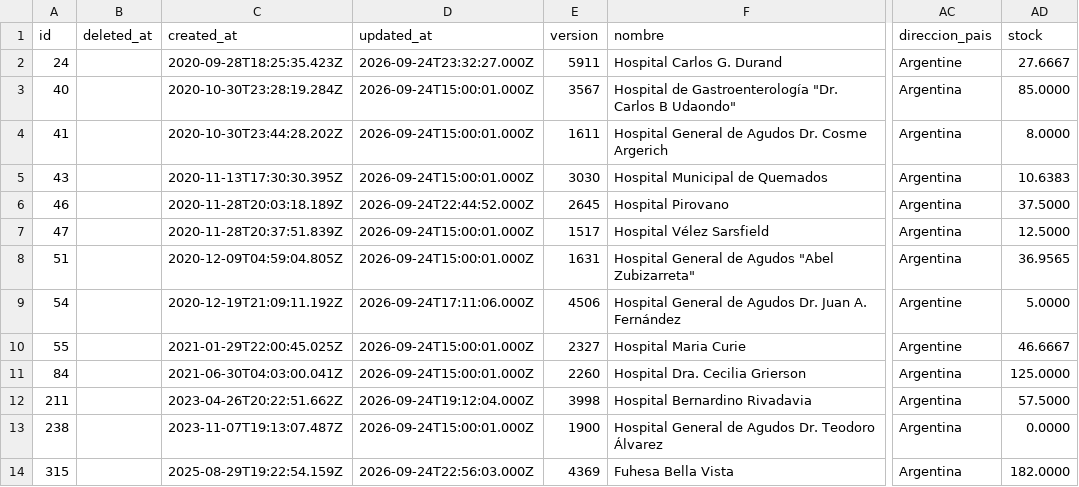
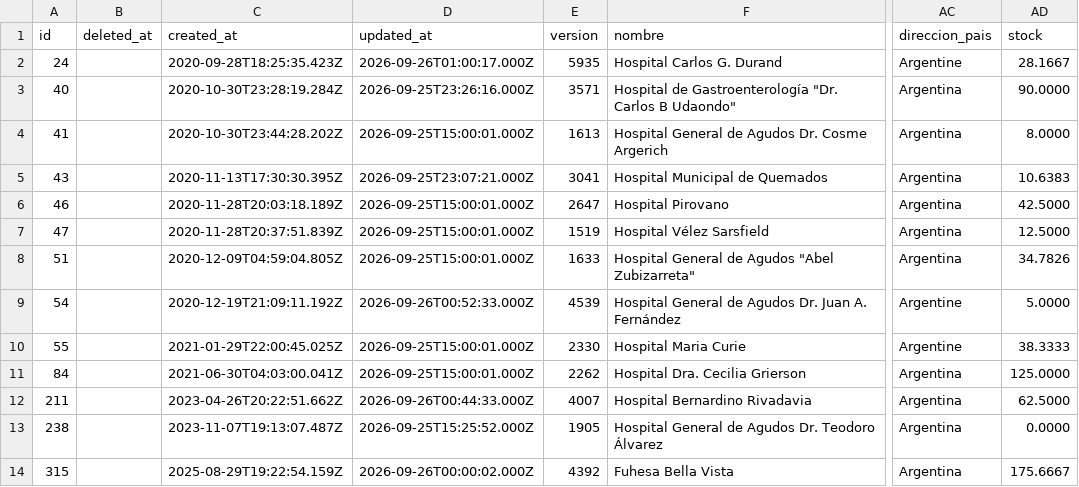
Before and after one commit to wlamagna/AzureAccess, a TSV file: reservasangre.tsv, drawn as a sheet; only a part is shown, gaps mark what is left out; the diff covers the shown part only; the diff names each change by its address in the sheet, - before the commit and + after, or states it on an @@ line.

Commit message:
new reservasangre file

```diff
--- a/reservasangre.tsv
+++ b/reservasangre.tsv
-D2 (updated_at): 2026-09-24T23:32:27.000Z
+D2 (updated_at): 2026-09-26T01:00:17.000Z
-E2 (version): 5911
+E2 (version): 5935
-AD2 (stock): 27.6667
+AD2 (stock): 28.1667
-D3 (updated_at): 2026-09-24T15:00:01.000Z
+D3 (updated_at): 2026-09-25T23:26:16.000Z
-E3 (version): 3567
+E3 (version): 3571
-AD3 (stock): 85.0000
+AD3 (stock): 90.0000
-D4 (updated_at): 2026-09-24T15:00:01.000Z
+D4 (updated_at): 2026-09-25T15:00:01.000Z
-E4 (version): 1611
+E4 (version): 1613
-D5 (updated_at): 2026-09-24T15:00:01.000Z
+D5 (updated_at): 2026-09-25T23:07:21.000Z
-E5 (version): 3030
+E5 (version): 3041
-D6 (updated_at): 2026-09-24T22:44:52.000Z
+D6 (updated_at): 2026-09-25T15:00:01.000Z
-E6 (version): 2645
+E6 (version): 2647
-AD6 (stock): 37.5000
+AD6 (stock): 42.5000
-D7:D8 (updated_at): 2026-09-24T15:00:01.000Z
+D7:D8 (updated_at): 2026-09-25T15:00:01.000Z
-E7 (version): 1517
+E7 (version): 1519
-E8 (version): 1631
+E8 (version): 1633
-AD8 (stock): 36.9565
+AD8 (stock): 34.7826
-D9 (updated_at): 2026-09-24T17:11:06.000Z
+D9 (updated_at): 2026-09-26T00:52:33.000Z
-E9 (version): 4506
+E9 (version): 4539
-D10:D11 (updated_at): 2026-09-24T15:00:01.000Z
+D10:D11 (updated_at): 2026-09-25T15:00:01.000Z
-E10 (version): 2327
+E10 (version): 2330
-AD10 (stock): 46.6667
+AD10 (stock): 38.3333
-E11 (version): 2260
+E11 (version): 2262
-D12 (updated_at): 2026-09-24T19:12:04.000Z
+D12 (updated_at): 2026-09-26T00:44:33.000Z
-E12 (version): 3998
+E12 (version): 4007
-AD12 (stock): 57.5000
+AD12 (stock): 62.5000
-D13 (updated_at): 2026-09-24T15:00:01.000Z
+D13 (updated_at): 2026-09-25T15:25:52.000Z
-E13 (version): 1900
+E13 (version): 1905
-D14 (updated_at): 2026-09-24T22:56:03.000Z
+D14 (updated_at): 2026-09-26T00:00:02.000Z
-E14 (version): 4369
+E14 (version): 4392
-AD14 (stock): 182.0000
+AD14 (stock): 175.6667
```
Also changed, not shown: 1 removed row and 30 edited cells elsewhere in this file.
